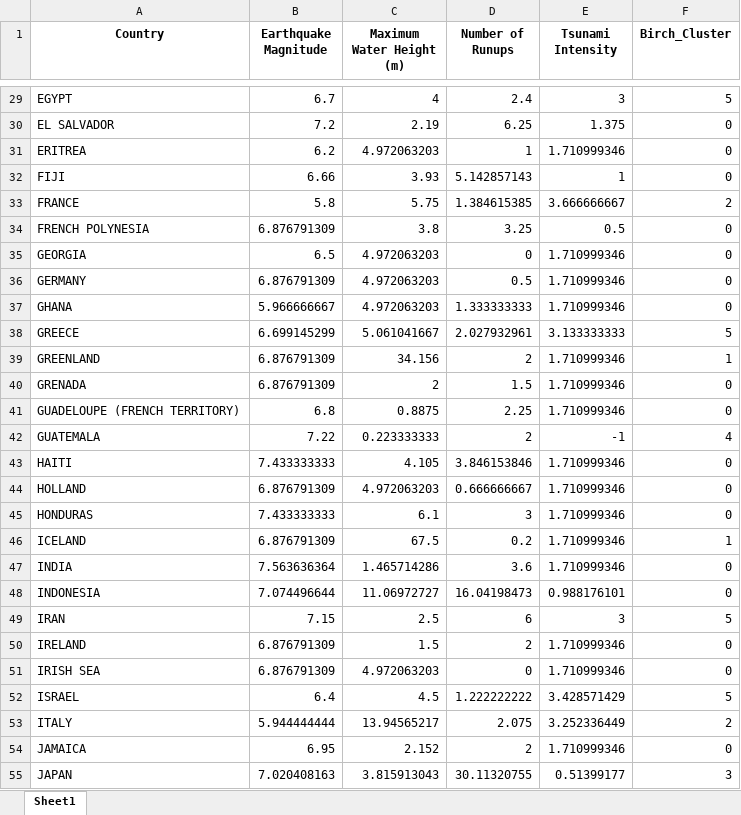
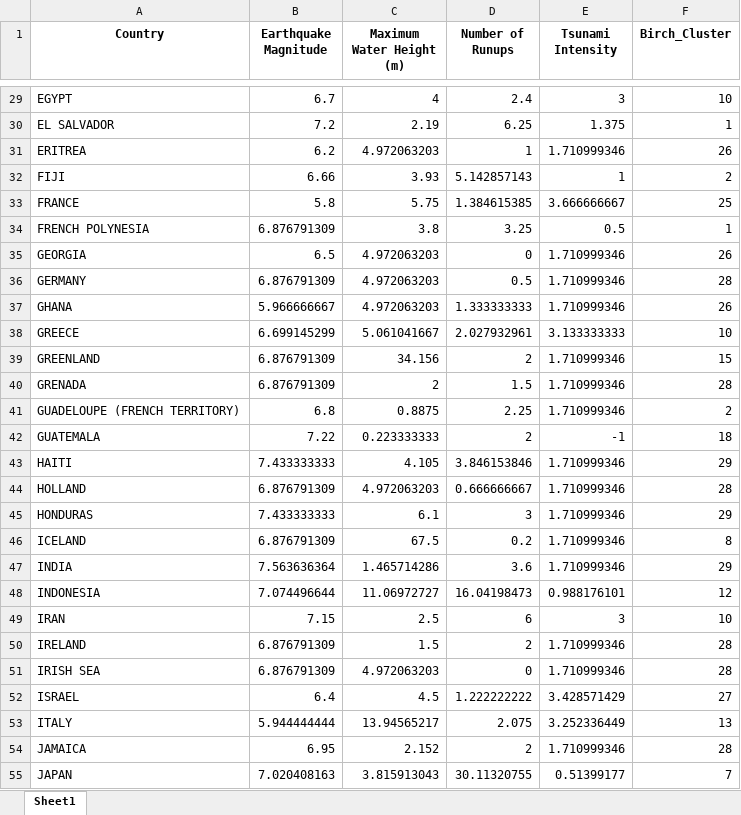
Before and after one commit to PhamThuyDung-GitHub/Smart-Decision, an Excel workbook: Country_Aggregated_Clusters_Birch.xlsx, sheet Sheet1, drawn as a sheet; only a part is shown, gaps mark what is left out; values as stored, in another font and other column widths than the file's, no borders; the diff covers the shown part only; the diff names each change by its address in the sheet, - before the commit and + after, or states it on an @@ line.

```diff
--- a/Country_Aggregated_Clusters_Birch.xlsx (sheet Sheet1)
+++ b/Country_Aggregated_Clusters_Birch.xlsx (sheet Sheet1)
-F29 (Birch_Cluster): 5
+F29 (Birch_Cluster): 10
-F30 (Birch_Cluster): 0
+F30 (Birch_Cluster): 1
-F31 (Birch_Cluster): 0
+F31 (Birch_Cluster): 26
-F32 (Birch_Cluster): 0
+F32 (Birch_Cluster): 2
-F33 (Birch_Cluster): 2
+F33 (Birch_Cluster): 25
-F34 (Birch_Cluster): 0
+F34 (Birch_Cluster): 1
-F35 (Birch_Cluster): 0
+F35 (Birch_Cluster): 26
-F36 (Birch_Cluster): 0
+F36 (Birch_Cluster): 28
-F37 (Birch_Cluster): 0
+F37 (Birch_Cluster): 26
-F38 (Birch_Cluster): 5
+F38 (Birch_Cluster): 10
-F39 (Birch_Cluster): 1
+F39 (Birch_Cluster): 15
-F40 (Birch_Cluster): 0
+F40 (Birch_Cluster): 28
-F41 (Birch_Cluster): 0
+F41 (Birch_Cluster): 2
-F42 (Birch_Cluster): 4
+F42 (Birch_Cluster): 18
-F43 (Birch_Cluster): 0
+F43 (Birch_Cluster): 29
-F44 (Birch_Cluster): 0
+F44 (Birch_Cluster): 28
-F45 (Birch_Cluster): 0
+F45 (Birch_Cluster): 29
-F46 (Birch_Cluster): 1
+F46 (Birch_Cluster): 8
-F47 (Birch_Cluster): 0
+F47 (Birch_Cluster): 29
-F48 (Birch_Cluster): 0
+F48 (Birch_Cluster): 12
-F49 (Birch_Cluster): 5
+F49 (Birch_Cluster): 10
-F50:F51 (Birch_Cluster): 0
+F50:F51 (Birch_Cluster): 28
-F52 (Birch_Cluster): 5
+F52 (Birch_Cluster): 27
-F53 (Birch_Cluster): 2
+F53 (Birch_Cluster): 13
-F54 (Birch_Cluster): 0
+F54 (Birch_Cluster): 28
-F55 (Birch_Cluster): 3
+F55 (Birch_Cluster): 7
```
Also changed, not shown: 85 edited cells elsewhere in this sheet, Clustering_Comparison.xlsx, Country_Aggregated_Clusters_Agglomerative.xlsx, 7 other files.
